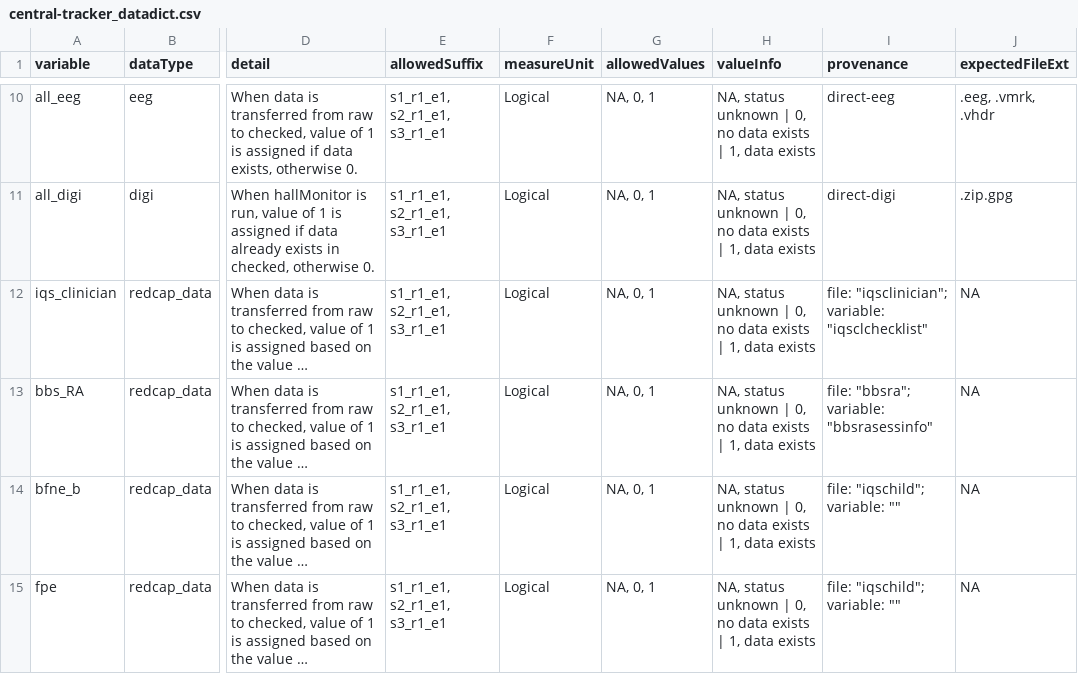
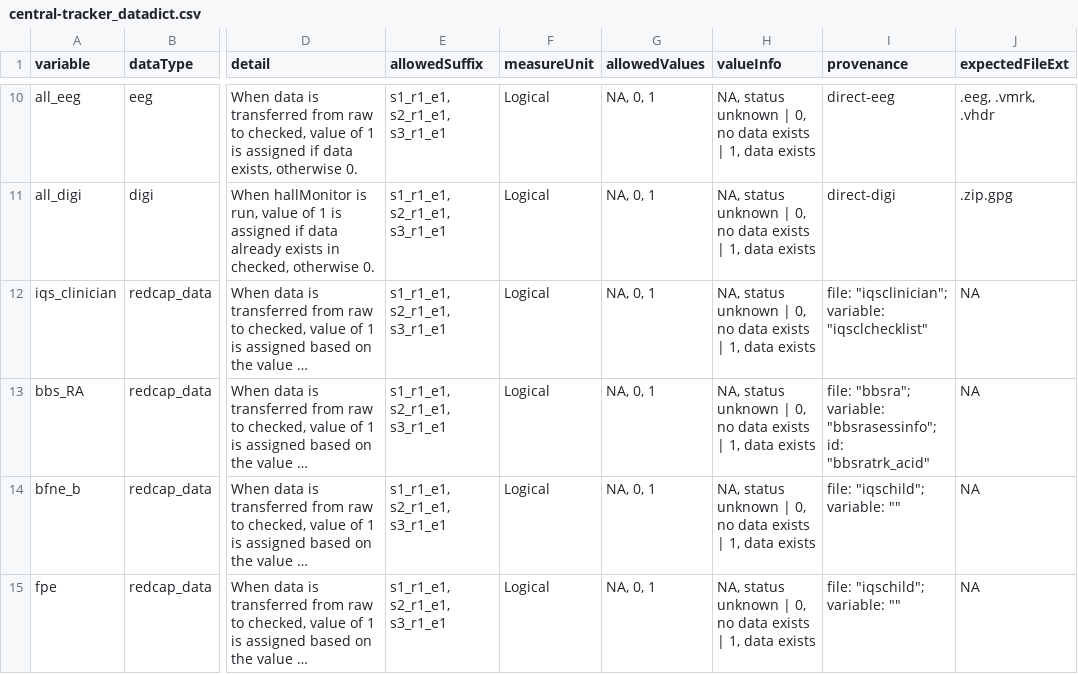
Before and after one commit to NDCLab/thrive-dataset, a CSV file: data-monitoring/data-dictionary/central-tracker_datadict.csv, drawn as a sheet; only a part is shown, gaps mark what is left out; long unchanged cells end in …; the diff names each change by its address in the sheet, - before the commit and + after, or states it on an @@ line.

Commit message:
add id designation in bbsra provenance

```diff
--- a/data-monitoring/data-dictionary/central-tracker_datadict.csv
+++ b/data-monitoring/data-dictionary/central-tracker_datadict.csv
-I13 (provenance): …"bbsra"; variable: "bbsrasessinfo"
+I13 (provenance): …"bbsra"; variable: "bbsrasessinfo"; id: "bbsratrk_acid"
```
